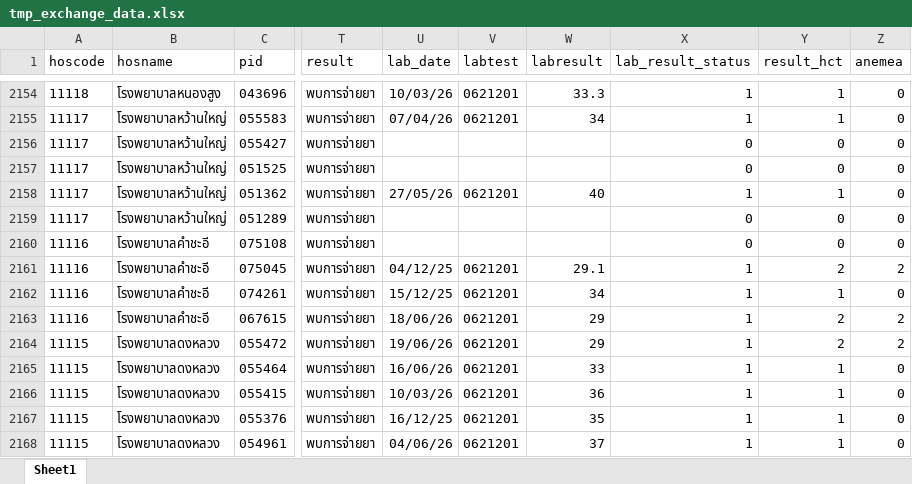
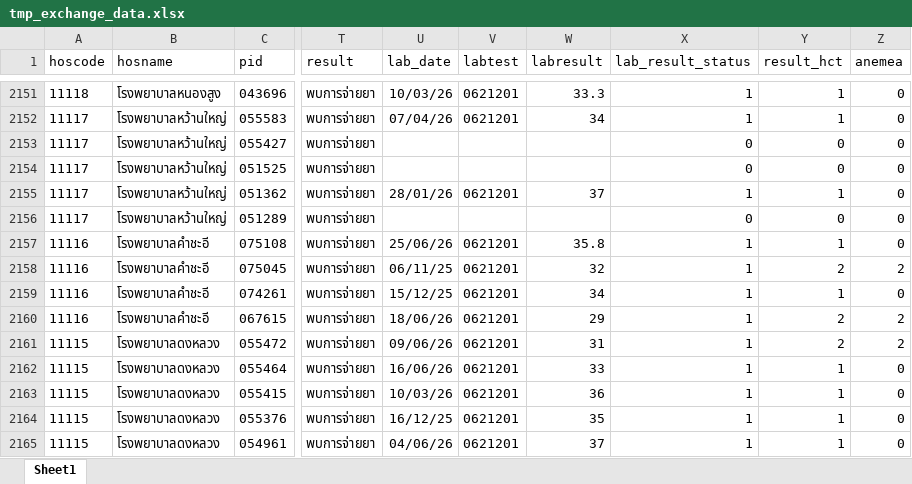
Before and after one commit to thering999/mchmuk, an Excel workbook: tmp_exchange_data.xlsx, sheet Sheet1, drawn as a sheet; only a part is shown, gaps mark what is left out; values as stored, in another font and other column widths than the file's, no borders; addresses are those after the commit; the diff covers the shown part only; the diff names each change by its address in the sheet, - before the commit and + after, or states it on an @@ line.

```diff
--- a/tmp_exchange_data.xlsx (sheet Sheet1)
+++ b/tmp_exchange_data.xlsx (sheet Sheet1)
-U2155 (lab_date): 27/05/26
+U2155 (lab_date): 28/01/26
-W2155 (labresult): 40
+W2155 (labresult): 37
-U2157 (lab_date): (empty)
+U2157 (lab_date): 25/06/26
-V2157 (labtest): (empty)
+V2157 (labtest): 0621201
-W2157 (labresult): (empty)
+W2157 (labresult): 35.8
-X2157 (lab_result_status): 0
+X2157 (lab_result_status): 1
-Y2157 (result_hct): 0
+Y2157 (result_hct): 1
-U2158 (lab_date): 04/12/25
+U2158 (lab_date): 06/11/25
-W2158 (labresult): 29.1
+W2158 (labresult): 32
-U2161 (lab_date): 19/06/26
+U2161 (lab_date): 09/06/26
-W2161 (labresult): 29
+W2161 (labresult): 31
```
Also changed, not shown: 15 added rows, 15 removed rows, 4 moved rows and 1082 edited cells elsewhere in this sheet.
